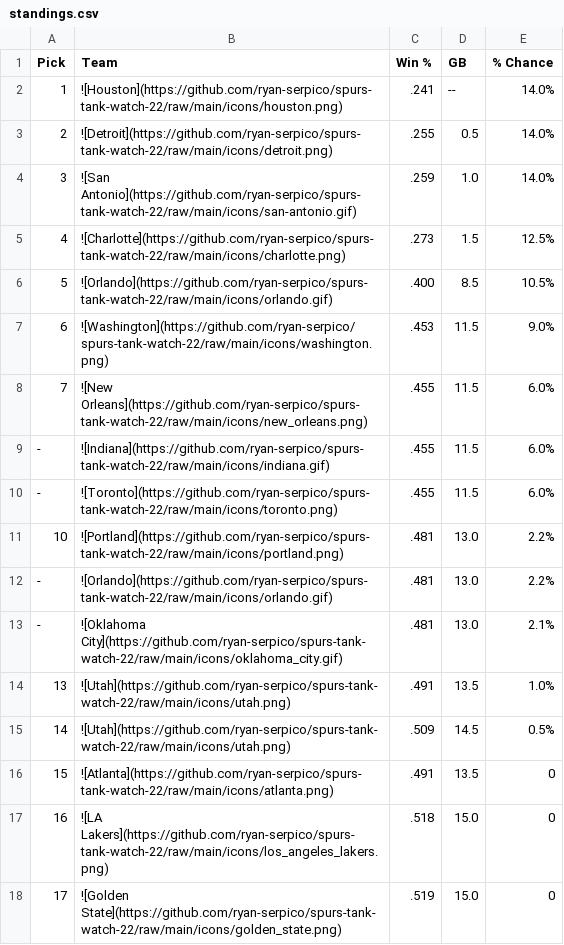
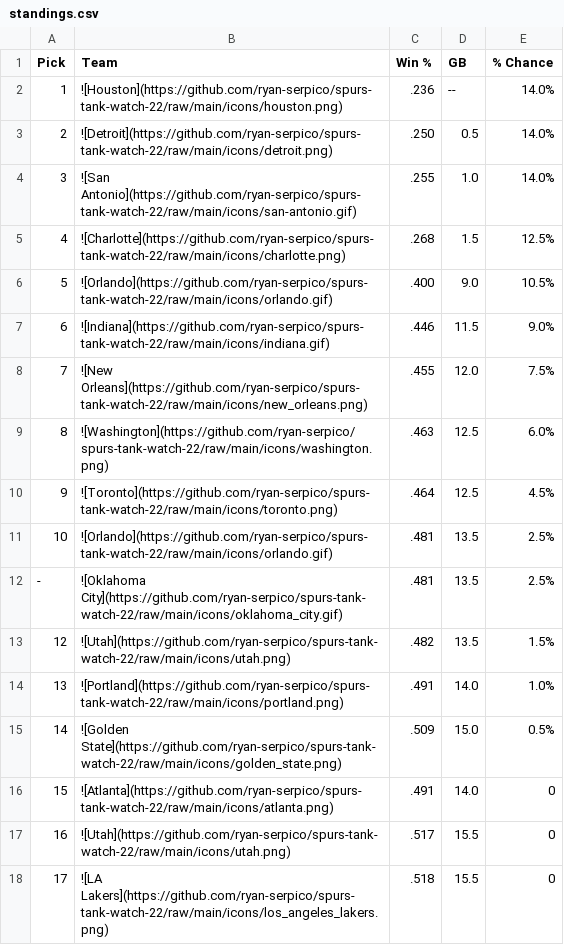
Before and after one commit to ryan-serpico/spurs-tank-watch-22, a CSV file: output/standings.csv, drawn as a sheet; only a part is shown; the diff covers the shown part only.

Commit message:
Latest data: Thu Feb  9 09:01:26 UTC 2023

```diff
--- a/output/standings.csv
+++ b/output/standings.csv
@@ -1,18 +1,18 @@
 Pick,Team,Win %,GB,% Chance
-1,![Houston](https://github.com/ryan-serpico/spurs-tank-watch-22/raw/main/icons/houston.png),.241,--,14.0%
-2,![Detroit](https://github.com/ryan-serpico/spurs-tank-watch-22/raw/main/icons/detroit.png),.255,0.5,14.0%
-3,![San Antonio](https://github.com/ryan-serpico/spurs-tank-watch-22/raw/main/icons/san-antonio.gif),.259,1.0,14.0%
-4,![Charlotte](https://github.com/ryan-serpico/spurs-tank-watch-22/raw/main/icons/charlotte.png),.273,1.5,12.5%
-5,![Orlando](https://github.com/ryan-serpico/spurs-tank-watch-22/raw/main/icons/orlando.gif),.400,8.5,10.5%
-6,![Washington](https://github.com/ryan-serpico/spurs-tank-watch-22/raw/main/icons/washington.png),.453,11.5,9.0%
-7,![New Orleans](https://github.com/ryan-serpico/spurs-tank-watch-22/raw/main/icons/new_orleans.png),.455,11.5,6.0%
--,![Indiana](https://github.com/ryan-serpico/spurs-tank-watch-22/raw/main/icons/indiana.gif),.455,11.5,6.0%
--,![Toronto](https://github.com/ryan-serpico/spurs-tank-watch-22/raw/main/icons/toronto.png),.455,11.5,6.0%
-10,![Portland](https://github.com/ryan-serpico/spurs-tank-watch-22/raw/main/icons/portland.png),.481,13.0,2.2%
--,![Orlando](https://github.com/ryan-serpico/spurs-tank-watch-22/raw/main/icons/orlando.gif),.481,13.0,2.2%
--,![Oklahoma City](https://github.com/ryan-serpico/spurs-tank-watch-22/raw/main/icons/oklahoma_city.gif),.481,13.0,2.1%
-13,![Utah](https://github.com/ryan-serpico/spurs-tank-watch-22/raw/main/icons/utah.png),.491,13.5,1.0%
-14,![Utah](https://github.com/ryan-serpico/spurs-tank-watch-22/raw/main/icons/utah.png),.509,14.5,0.5%
-15,![Atlanta](https://github.com/ryan-serpico/spurs-tank-watch-22/raw/main/icons/atlanta.png),.491,13.5,0
-16,![LA Lakers](https://github.com/ryan-serpico/spurs-tank-watch-22/raw/main/icons/los_angeles_lakers.png),.518,15.0,0
-17,![Golden State](https://github.com/ryan-serpico/spurs-tank-watch-22/raw/main/icons/golden_state.png),.519,15.0,0
+1,![Houston](https://github.com/ryan-serpico/spurs-tank-watch-22/raw/main/icons/houston.png),.236,--,14.0%
+2,![Detroit](https://github.com/ryan-serpico/spurs-tank-watch-22/raw/main/icons/detroit.png),.250,0.5,14.0%
+3,![San Antonio](https://github.com/ryan-serpico/spurs-tank-watch-22/raw/main/icons/san-antonio.gif),.255,1.0,14.0%
+4,![Charlotte](https://github.com/ryan-serpico/spurs-tank-watch-22/raw/main/icons/charlotte.png),.268,1.5,12.5%
+5,![Orlando](https://github.com/ryan-serpico/spurs-tank-watch-22/raw/main/icons/orlando.gif),.400,9.0,10.5%
+6,![Indiana](https://github.com/ryan-serpico/spurs-tank-watch-22/raw/main/icons/indiana.gif),.446,11.5,9.0%
+7,![New Orleans](https://github.com/ryan-serpico/spurs-tank-watch-22/raw/main/icons/new_orleans.png),.455,12.0,7.5%
+8,![Washington](https://github.com/ryan-serpico/spurs-tank-watch-22/raw/main/icons/washington.png),.463,12.5,6.0%
+9,![Toronto](https://github.com/ryan-serpico/spurs-tank-watch-22/raw/main/icons/toronto.png),.464,12.5,4.5%
+10,![Orlando](https://github.com/ryan-serpico/spurs-tank-watch-22/raw/main/icons/orlando.gif),.481,13.5,2.5%
+-,![Oklahoma City](https://github.com/ryan-serpico/spurs-tank-watch-22/raw/main/icons/oklahoma_city.gif),.481,13.5,2.5%
+12,![Utah](https://github.com/ryan-serpico/spurs-tank-watch-22/raw/main/icons/utah.png),.482,13.5,1.5%
+13,![Portland](https://github.com/ryan-serpico/spurs-tank-watch-22/raw/main/icons/portland.png),.491,14.0,1.0%
+14,![Golden State](https://github.com/ryan-serpico/spurs-tank-watch-22/raw/main/icons/golden_state.png),.509,15.0,0.5%
+15,![Atlanta](https://github.com/ryan-serpico/spurs-tank-watch-22/raw/main/icons/atlanta.png),.491,14.0,0
+16,![Utah](https://github.com/ryan-serpico/spurs-tank-watch-22/raw/main/icons/utah.png),.517,15.5,0
+17,![LA Lakers](https://github.com/ryan-serpico/spurs-tank-watch-22/raw/main/icons/los_angeles_lakers.png),.518,15.5,0
```
Also changed, not shown: 1 added row, 1 removed row and 24 edited cells elsewhere in this file, 2 other files.
